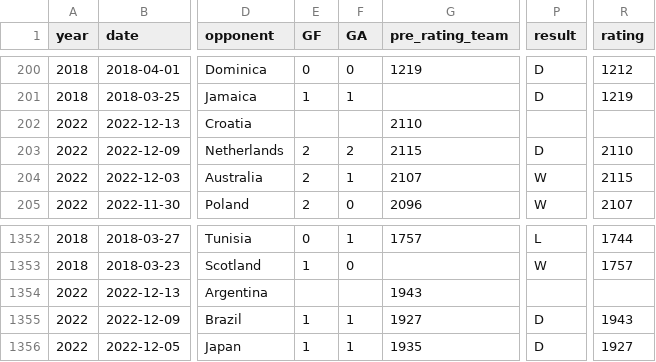
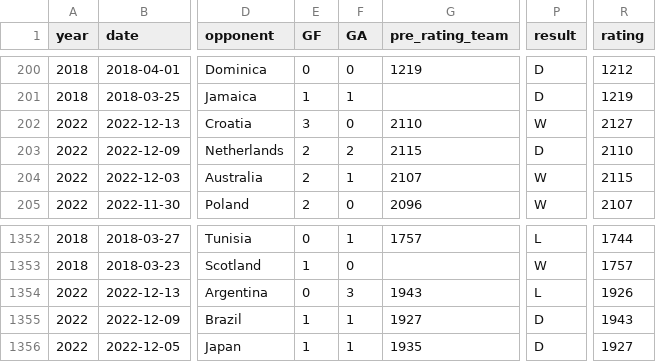
Before and after one commit to araupontones/CariQuiniela, a CSV file: data/3.clean/tablita_ols.csv, drawn as a sheet; only a part is shown, gaps mark what is left out; the diff names each change by its address in the sheet, - before the commit and + after, or states it on an @@ line.

```diff
--- a/data/3.clean/tablita_ols.csv
+++ b/data/3.clean/tablita_ols.csv
-E202 (GF): (empty)
+E202 (GF): 3
-F202 (GA): (empty)
+F202 (GA): 0
-P202 (result): (empty)
+P202 (result): W
-R202 (rating): (empty)
+R202 (rating): 2127
-E1354 (GF): (empty)
+E1354 (GF): 0
-F1354 (GA): (empty)
+F1354 (GA): 3
-P1354 (result): (empty)
+P1354 (result): L
-R1354 (rating): (empty)
+R1354 (rating): 1926
```
Also changed, not shown: data/3.clean/elo_ratings.csv, data/3.clean/ind_all_matches.csv, 3 other files.
